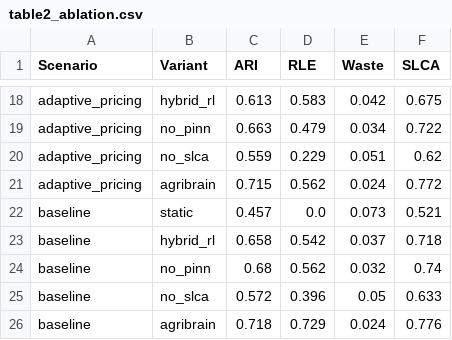
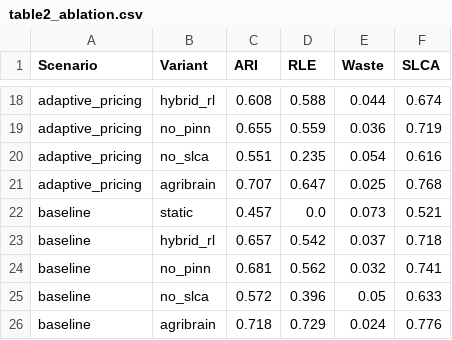
Before and after one commit to kprodigi/AGRI-BRAIN, a CSV file: mvp/simulation/results/table2_ablation.csv, drawn as a sheet; only a part is shown, gaps mark what is left out; the diff covers the shown part only; the diff names each change by its address in the sheet, - before the commit and + after, or states it on an @@ line.

```diff
--- a/mvp/simulation/results/table2_ablation.csv
+++ b/mvp/simulation/results/table2_ablation.csv
-C18 (ARI): 0.613
+C18 (ARI): 0.608
-D18 (RLE): 0.583
+D18 (RLE): 0.588
-E18 (Waste): 0.042
+E18 (Waste): 0.044
-F18 (SLCA): 0.675
+F18 (SLCA): 0.674
-C19 (ARI): 0.663
+C19 (ARI): 0.655
-D19 (RLE): 0.479
+D19 (RLE): 0.559
-E19 (Waste): 0.034
+E19 (Waste): 0.036
-F19 (SLCA): 0.722
+F19 (SLCA): 0.719
-C20 (ARI): 0.559
+C20 (ARI): 0.551
-D20 (RLE): 0.229
+D20 (RLE): 0.235
-E20 (Waste): 0.051
+E20 (Waste): 0.054
-F20 (SLCA): 0.62
+F20 (SLCA): 0.616
-C21 (ARI): 0.715
+C21 (ARI): 0.707
-D21 (RLE): 0.562
+D21 (RLE): 0.647
-E21 (Waste): 0.024
+E21 (Waste): 0.025
-F21 (SLCA): 0.772
+F21 (SLCA): 0.768
-C23 (ARI): 0.658
+C23 (ARI): 0.657
-C24 (ARI): 0.68
+C24 (ARI): 0.681
-F24 (SLCA): 0.74
+F24 (SLCA): 0.741
```
Also changed, not shown: 29 edited cells elsewhere in this file, mvp/simulation/results/table1_summary.csv, 17 other files.
